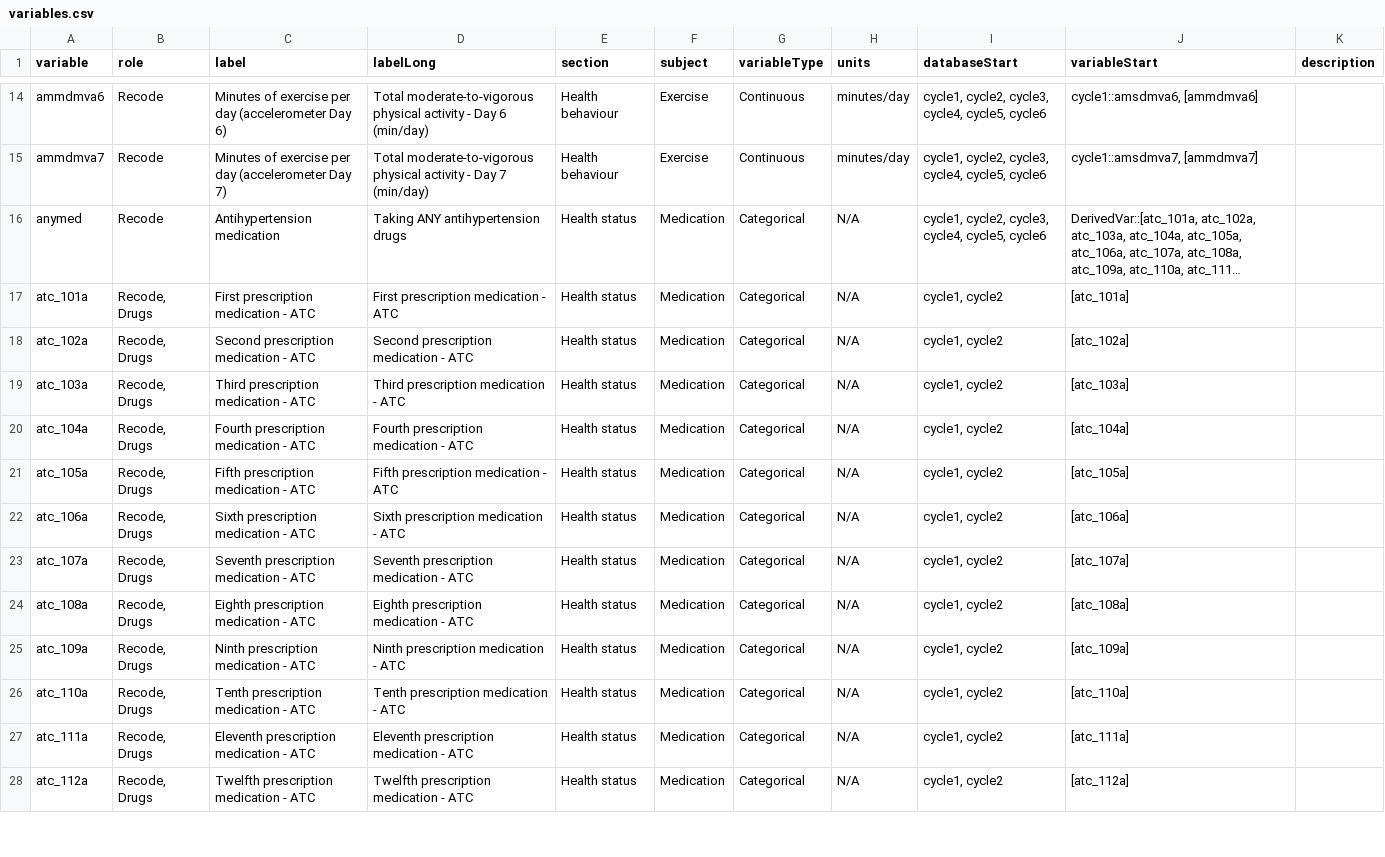
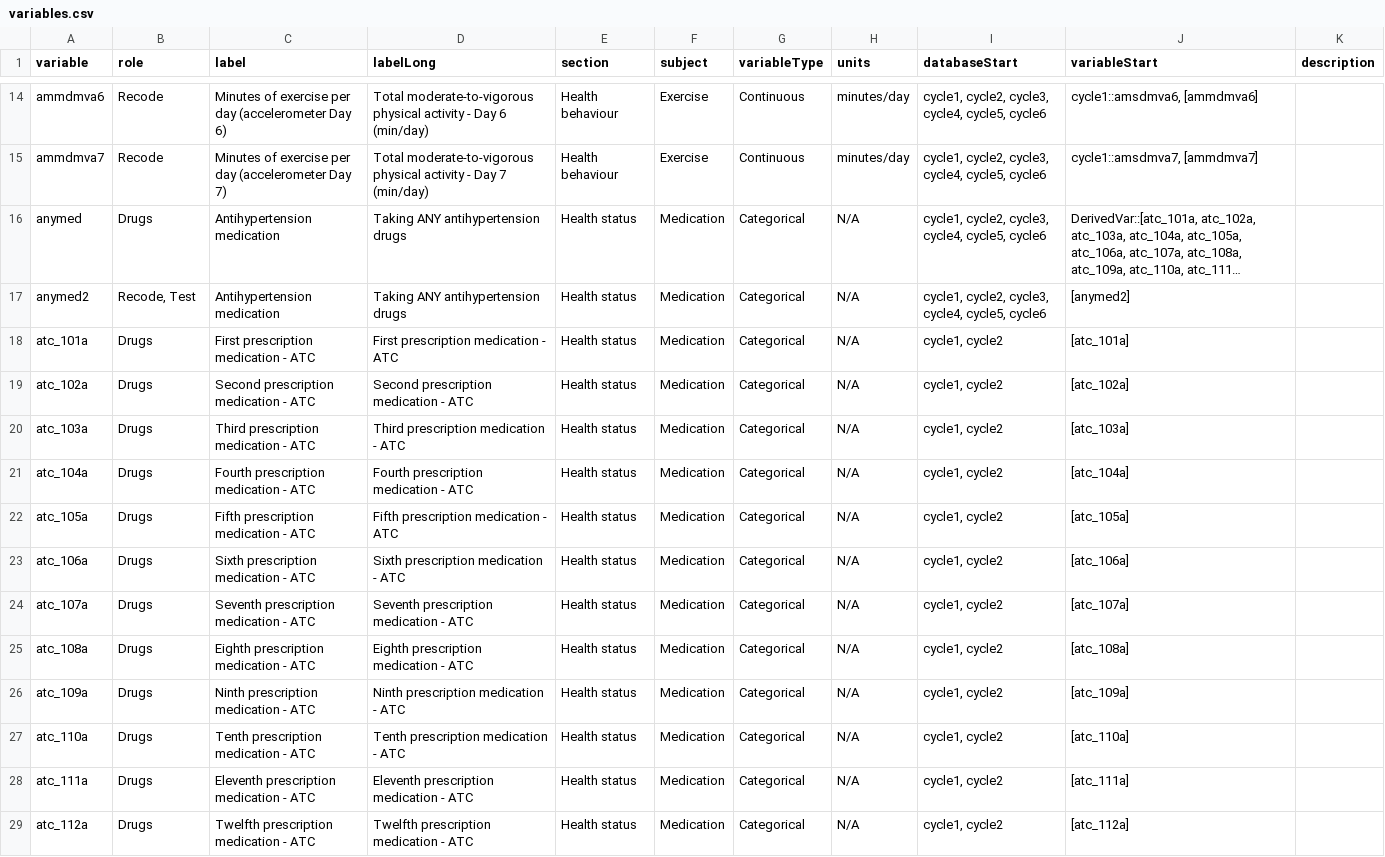
Before and after one commit to Big-Life-Lab/htnport, a CSV file: worksheets/variables.csv, drawn as a sheet; only a part is shown, gaps mark what is left out; long unchanged cells end in …; addresses are those after the commit; the diff covers the shown part only; the diff names each change by its address in the sheet, - before the commit and + after, or states it on an @@ line.

Commit message:
Updated variables and variable-details sheets

```diff
--- a/worksheets/variables.csv
+++ b/worksheets/variables.csv
-B16 (role): Recode
+B16 (role): Drugs
+row 17: anymed2 | Recode, Test | Antihypertension medication | Taking ANY antihypertension drugs | Health status | Medication | Categorical | N/A | cycle1, cycle2, cycle3, cycle4, cycle5, cycle6 | [anymed2]
-B18:B29 (role): Recode, Drugs
+B18:B29 (role): Drugs
```
Also changed, not shown: 1 added row and 92 edited cells elsewhere in this file, 1 other file.
